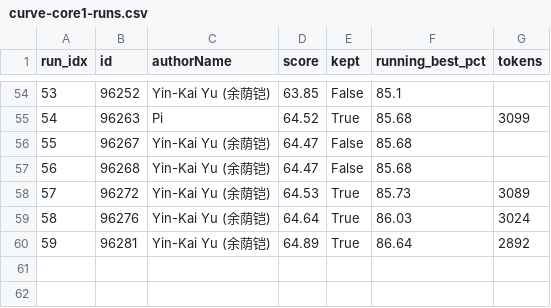
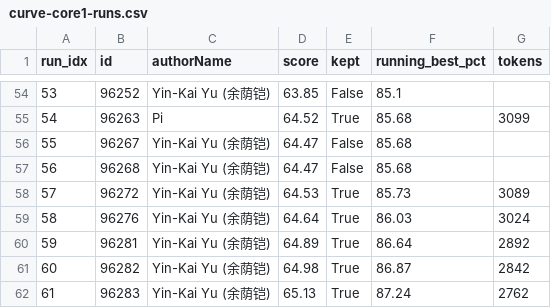
Before and after one commit to YinkaiYu/riemann-hypothesis-zero-free-region-lean4, a CSV file: evidence/curve-core1-runs.csv, drawn as a sheet; only a part is shown, gaps mark what is left out; the diff names each change by its address in the sheet, - before the commit and + after, or states it on an @@ line.

```diff
--- a/evidence/curve-core1-runs.csv
+++ b/evidence/curve-core1-runs.csv
+row 61: 60 | 96282 | Yin-Kai Yu (余荫铠) | 64.98 | True | 86.87 | 2842
+row 62: 61 | 96283 | Yin-Kai Yu (余荫铠) | 65.13 | True | 87.24 | 2762
```
Also changed, not shown: 8 other files.
